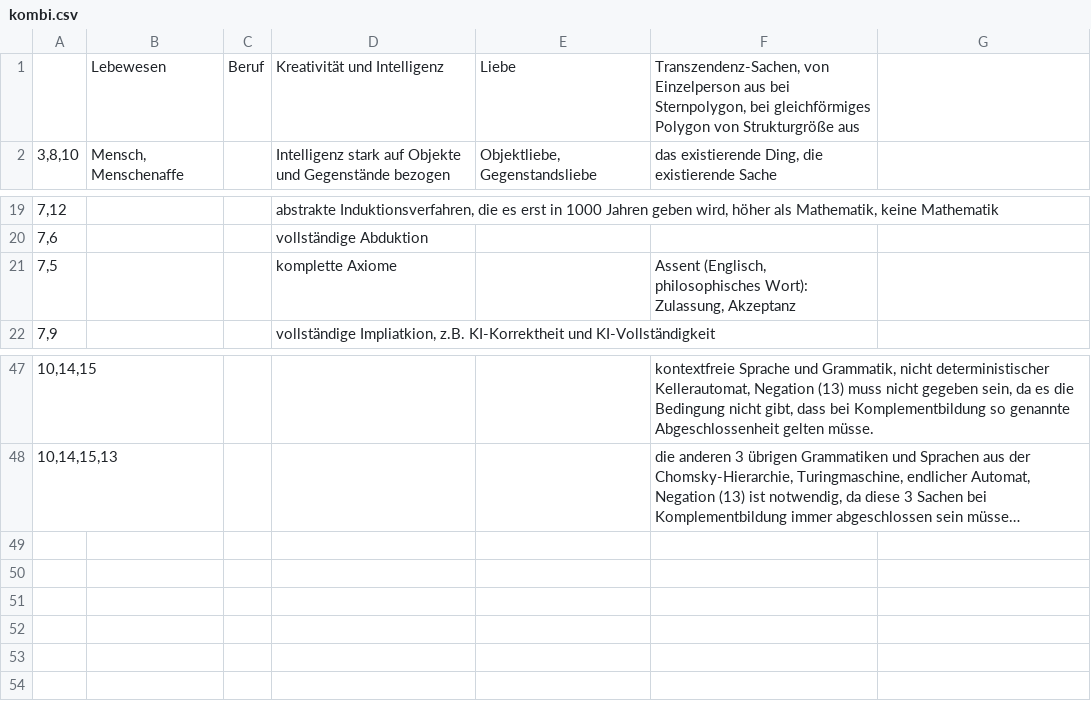
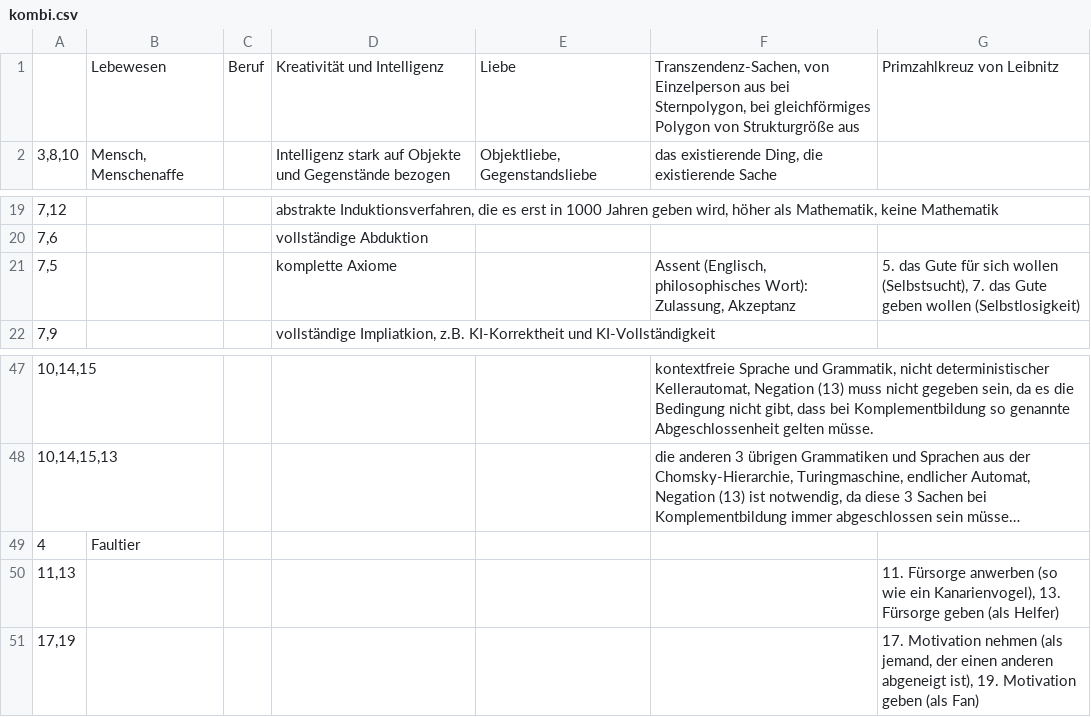
Before and after one commit to githubuser2000/reta.old.repaired, a CSV file: kombi.csv, drawn as a sheet; only a part is shown, gaps mark what is left out; long unchanged cells end in …; the diff names each change by its address in the sheet, - before the commit and + after, or states it on an @@ line.

```diff
--- a/kombi.csv
+++ b/kombi.csv
-G1: (empty)
+G1: Primzahlkreuz von Leibnitz
-G21: (empty)
+G21: 5. das Gute für sich wollen (Selbstsucht), 7. das Gute geben wollen (Selbstlosigkeit)
+row 49: 4 | Faultier
+row 50: 11,13 |  |  |  |  |  | 11. Fürsorge anwerben (so wie ein Kanarienvogel), 13. Fürsorge geben (als Helfer)
+row 51: 17,19 |  |  |  |  |  | 17. Motivation nehmen (als jemand, der einen anderen abgeneigt ist), 19. Motivation geben (als Fan)
```
Also changed, not shown: religion.csv, 4 other files.
